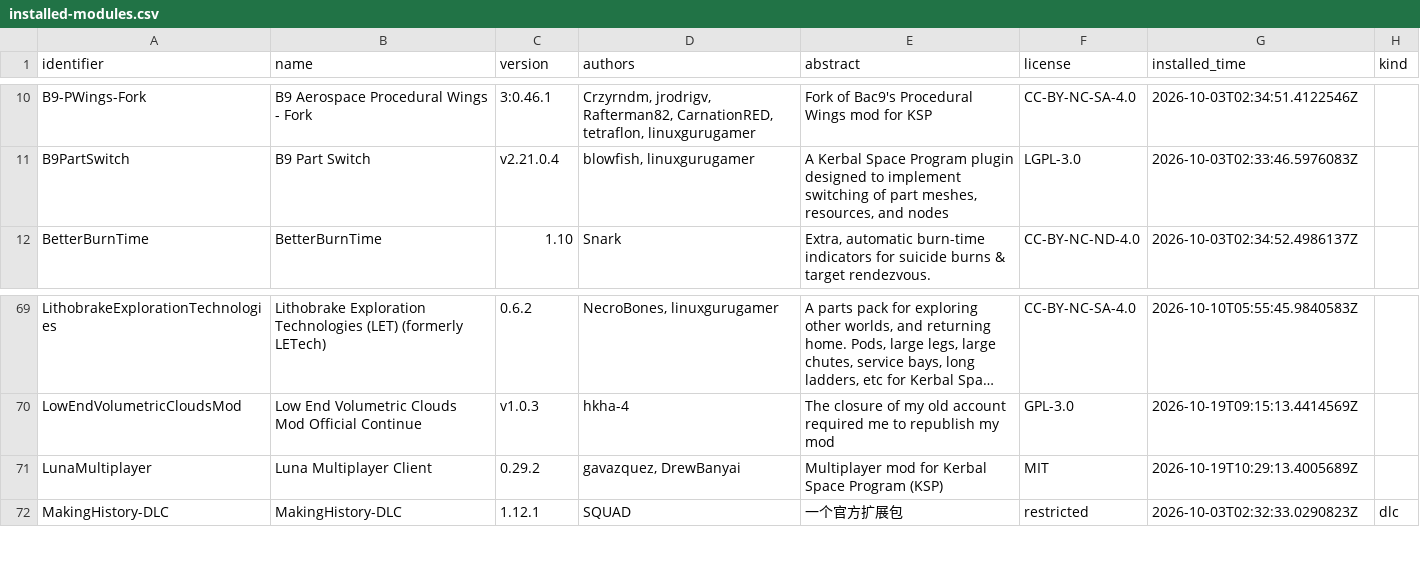
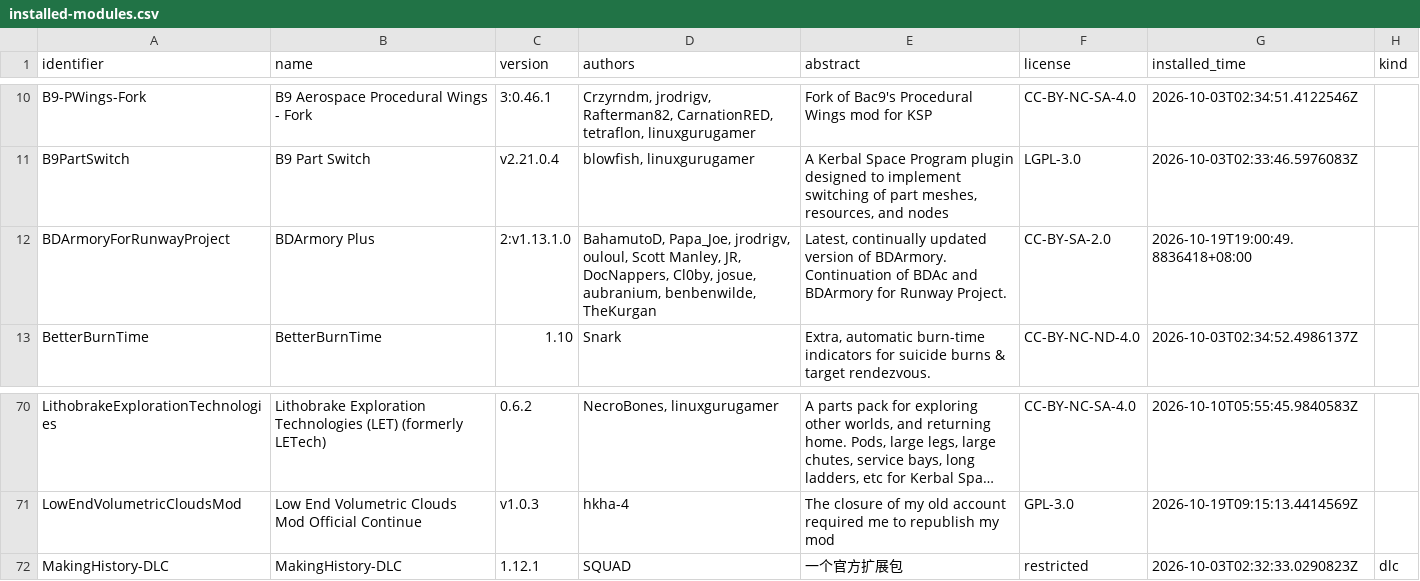
Before and after one commit to starmatch666-droid/KSP-BDA-Modlist, a CSV file: mods/installed-modules.csv, drawn as a sheet; only a part is shown, gaps mark what is left out; long unchanged cells end in …; removed rows and columns are numbered as before the commit, all else as after; the diff names each change by its address in the sheet, - before the commit and + after, or states it on an @@ line.

```diff
--- a/mods/installed-modules.csv
+++ b/mods/installed-modules.csv
+row 12: BDArmoryForRunwayProject | BDArmory Plus | 2:v1.13.1.0 | BahamutoD, Papa_Joe, jrodrigv, ouloul, Scott Manley, JR, DocNappers, Cl0by, josue, aubranium, benbenwilde, TheKurgan | Latest, continually updated version of BDArmory. Continuation of BDAc and BDArmory for Runway Project. | CC-BY-SA-2.0 | 2026-10-19T19:00:49.8836418+08:00
-row 71: LunaMultiplayer | Luna Multiplayer Client | 0.29.2 | gavazquez, DrewBanyai | Multiplayer mod for Kerbal Space Program (KSP) | MIT | 2026-10-19T10:29:13.4005689Z
```
Also changed, not shown: mods/gamedata-inventory.csv, 10 other files.
